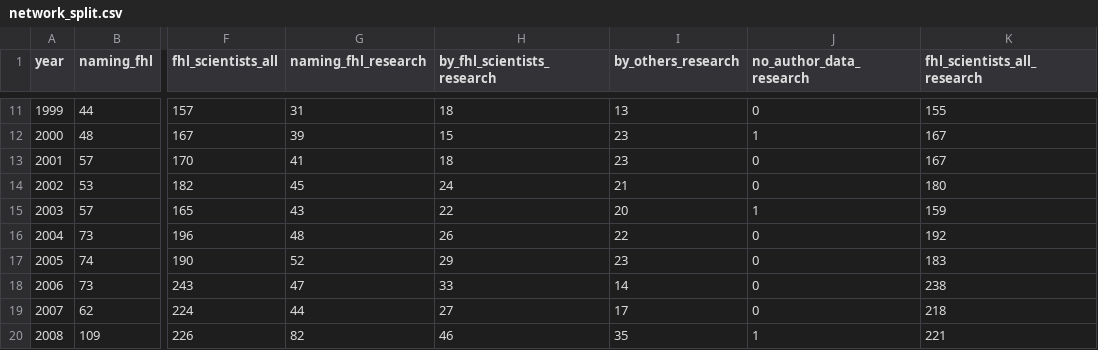
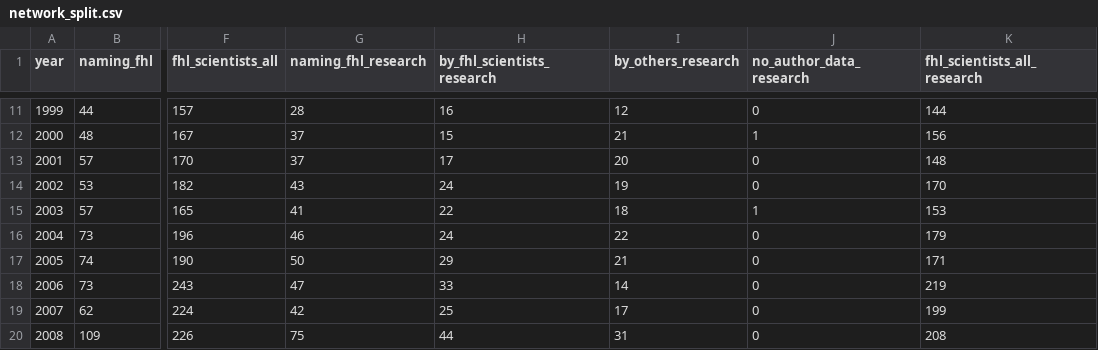
Before and after one commit to weertman/fhl-research-profile, a CSV file: data/network_split.csv, drawn as a sheet; only a part is shown, gaps mark what is left out; the diff covers the shown part only; the diff names each change by its address in the sheet, - before the commit and + after, or states it on an @@ line.

```diff
--- a/data/network_split.csv
+++ b/data/network_split.csv
-G11 (naming_fhl_research): 31
+G11 (naming_fhl_research): 28
-H11 (by_fhl_scientists_research): 18
+H11 (by_fhl_scientists_research): 16
-I11 (by_others_research): 13
+I11 (by_others_research): 12
-K11 (fhl_scientists_all_research): 155
+K11 (fhl_scientists_all_research): 144
-G12 (naming_fhl_research): 39
+G12 (naming_fhl_research): 37
-I12 (by_others_research): 23
+I12 (by_others_research): 21
-K12 (fhl_scientists_all_research): 167
+K12 (fhl_scientists_all_research): 156
-G13 (naming_fhl_research): 41
+G13 (naming_fhl_research): 37
-H13 (by_fhl_scientists_research): 18
+H13 (by_fhl_scientists_research): 17
-I13 (by_others_research): 23
+I13 (by_others_research): 20
-K13 (fhl_scientists_all_research): 167
+K13 (fhl_scientists_all_research): 148
-G14 (naming_fhl_research): 45
+G14 (naming_fhl_research): 43
-I14 (by_others_research): 21
+I14 (by_others_research): 19
-K14 (fhl_scientists_all_research): 180
+K14 (fhl_scientists_all_research): 170
-G15 (naming_fhl_research): 43
+G15 (naming_fhl_research): 41
-I15 (by_others_research): 20
+I15 (by_others_research): 18
-K15 (fhl_scientists_all_research): 159
+K15 (fhl_scientists_all_research): 153
-G16 (naming_fhl_research): 48
+G16 (naming_fhl_research): 46
-H16 (by_fhl_scientists_research): 26
+H16 (by_fhl_scientists_research): 24
-K16 (fhl_scientists_all_research): 192
+K16 (fhl_scientists_all_research): 179
-G17 (naming_fhl_research): 52
+G17 (naming_fhl_research): 50
-I17 (by_others_research): 23
+I17 (by_others_research): 21
-K17 (fhl_scientists_all_research): 183
+K17 (fhl_scientists_all_research): 171
-K18 (fhl_scientists_all_research): 238
+K18 (fhl_scientists_all_research): 219
-G19 (naming_fhl_research): 44
+G19 (naming_fhl_research): 42
-H19 (by_fhl_scientists_research): 27
+H19 (by_fhl_scientists_research): 25
-K19 (fhl_scientists_all_research): 218
+K19 (fhl_scientists_all_research): 199
-G20 (naming_fhl_research): 82
+G20 (naming_fhl_research): 75
-H20 (by_fhl_scientists_research): 46
+H20 (by_fhl_scientists_research): 44
-I20 (by_others_research): 35
+I20 (by_others_research): 31
-J20 (no_author_data_research): 1
+J20 (no_author_data_research): 0
-K20 (fhl_scientists_all_research): 221
+K20 (fhl_scientists_all_research): 208
```
Also changed, not shown: 88 edited cells elsewhere in this file, 1 other file.
